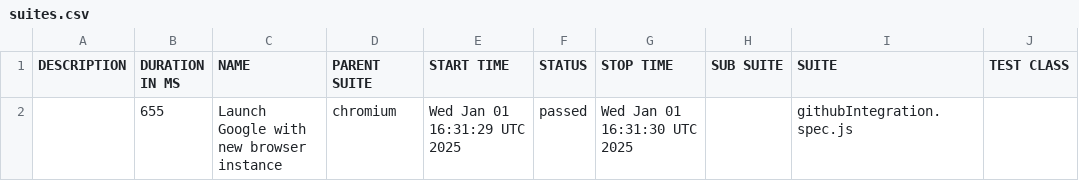
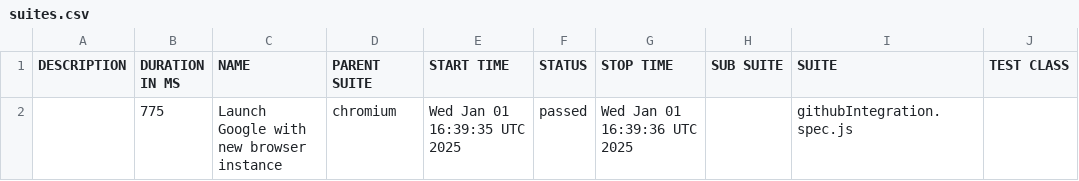
Before and after one commit to changasu/PlayWrightJSGitHubActions, a CSV file: data/suites.csv, drawn as a sheet; only a part is shown; the diff names each change by its address in the sheet, - before the commit and + after, or states it on an @@ line.

```diff
--- a/data/suites.csv
+++ b/data/suites.csv
-B2 (DURATION IN MS): 655
+B2 (DURATION IN MS): 775
-E2 (START TIME): Wed Jan 01 16:31:29 UTC 2025
+E2 (START TIME): Wed Jan 01 16:39:35 UTC 2025
-G2 (STOP TIME): Wed Jan 01 16:31:30 UTC 2025
+G2 (STOP TIME): Wed Jan 01 16:39:36 UTC 2025
```
Also changed, not shown: 17 other files.
